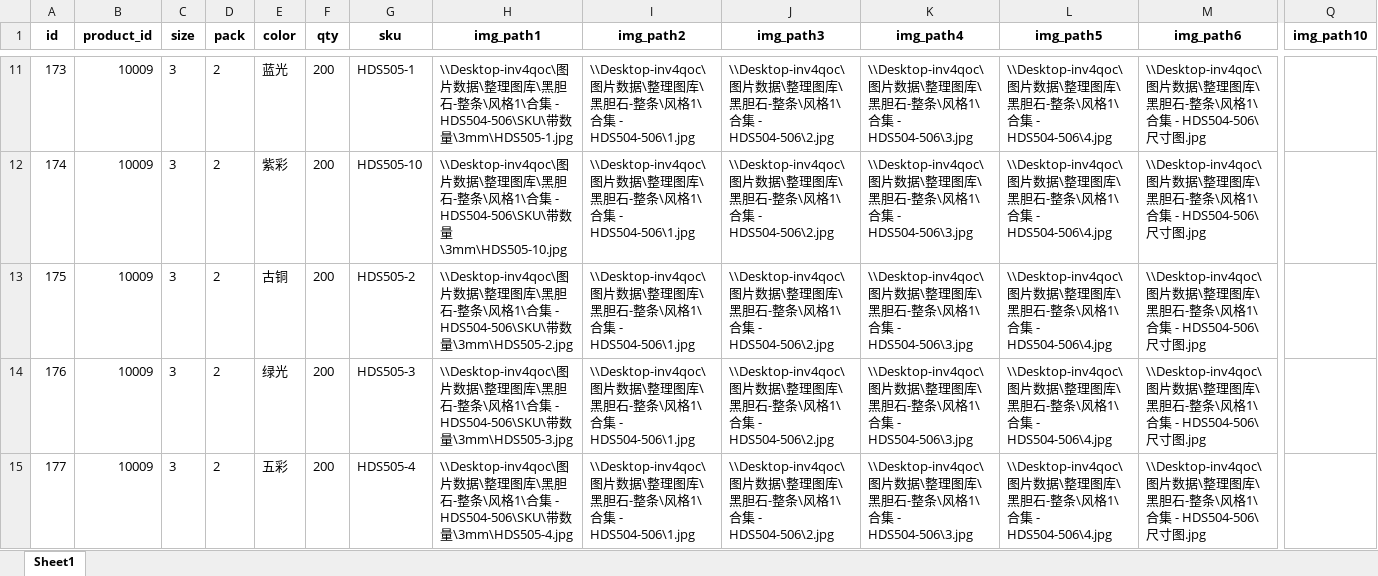
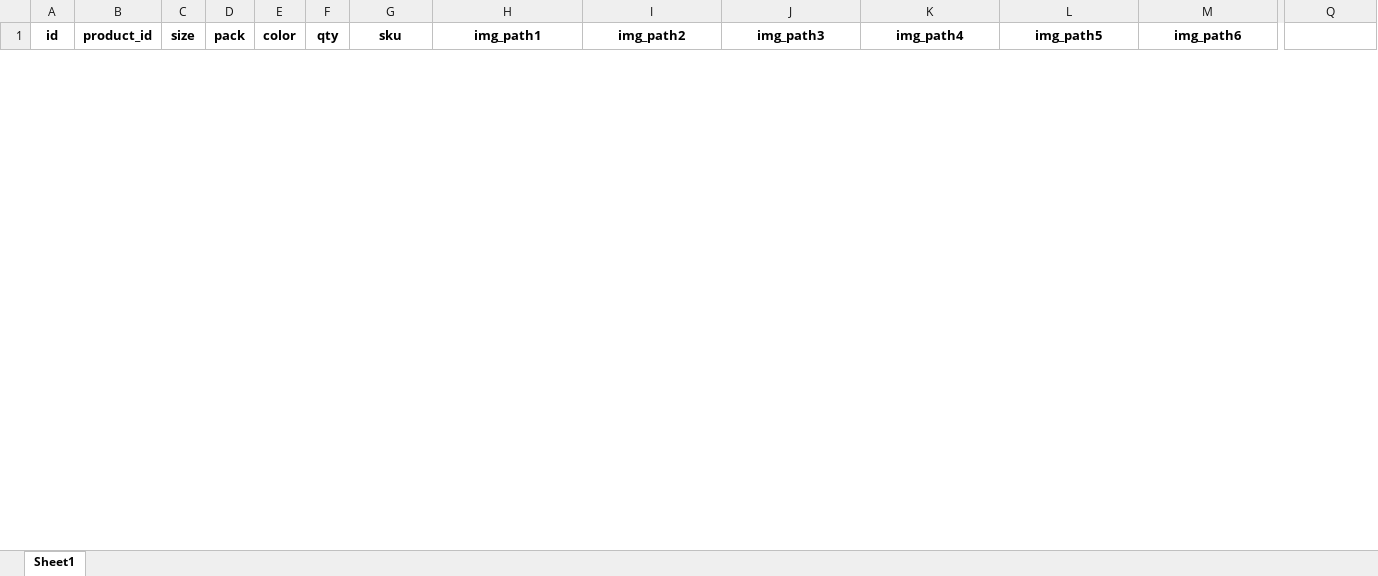
Before and after one commit to cloud23333/Automation, an Excel workbook: variant_mismatch.xlsx, sheet Sheet1, drawn as a sheet; only a part is shown, gaps mark what is left out; values as stored, in another font and other column widths than the file's, no borders; removed rows and columns are numbered as before the commit, all else as after; rows hold the shown columns only; the diff covers the shown part only; the diff names each change by its address in the sheet, - before the commit and + after, or states it on an @@ line.

```diff
--- a/variant_mismatch.xlsx (sheet Sheet1)
+++ b/variant_mismatch.xlsx (sheet Sheet1)
-Q1: img_path10
+Q1: (empty)
-row 11: 173 | 10009 | 3 | 2 | 蓝光 | 200 | HDS505-1 | \\Desktop-inv4qoc\图片数据\整理图库\黑胆石-整条\风格1\合集 - HDS504-506\SKU\带数量\3mm\HDS505-1.jpg | \\Desktop-inv4qoc\图片数据\整理图库\黑胆石-整条\风格1\合集 - HDS504-506\1.jpg | \\Desktop-inv4qoc\图片数据\整理图库\黑胆石-整条\风格1\合集 - HDS504-506\2.jpg | \\Desktop-inv4qoc\图片数据\整理图库\黑胆石-整条\风格1\合集 - HDS504-506\3.jpg | \\Desktop-inv4qoc\图片数据\整理图库\黑胆石-整条\风格1\合集 - HDS504-506\4.jpg | \\Desktop-inv4qoc\图片数据\整理图库\黑胆石-整条\风格1\合集 - HDS504-506\尺寸图.jpg
-row 12: 174 | 10009 | 3 | 2 | 紫彩 | 200 | HDS505-10 | \\Desktop-inv4qoc\图片数据\整理图库\黑胆石-整条\风格1\合集 - HDS504-506\SKU\带数量\3mm\HDS505-10.jpg | \\Desktop-inv4qoc\图片数据\整理图库\黑胆石-整条\风格1\合集 - HDS504-506\1.jpg | \\Desktop-inv4qoc\图片数据\整理图库\黑胆石-整条\风格1\合集 - HDS504-506\2.jpg | \\Desktop-inv4qoc\图片数据\整理图库\黑胆石-整条\风格1\合集 - HDS504-506\3.jpg | \\Desktop-inv4qoc\图片数据\整理图库\黑胆石-整条\风格1\合集 - HDS504-506\4.jpg | \\Desktop-inv4qoc\图片数据\整理图库\黑胆石-整条\风格1\合集 - HDS504-506\尺寸图.jpg
-row 13: 175 | 10009 | 3 | 2 | 古铜 | 200 | HDS505-2 | \\Desktop-inv4qoc\图片数据\整理图库\黑胆石-整条\风格1\合集 - HDS504-506\SKU\带数量\3mm\HDS505-2.jpg | \\Desktop-inv4qoc\图片数据\整理图库\黑胆石-整条\风格1\合集 - HDS504-506\1.jpg | \\Desktop-inv4qoc\图片数据\整理图库\黑胆石-整条\风格1\合集 - HDS504-506\2.jpg | \\Desktop-inv4qoc\图片数据\整理图库\黑胆石-整条\风格1\合集 - HDS504-506\3.jpg | \\Desktop-inv4qoc\图片数据\整理图库\黑胆石-整条\风格1\合集 - HDS504-506\4.jpg | \\Desktop-inv4qoc\图片数据\整理图库\黑胆石-整条\风格1\合集 - HDS504-506\尺寸图.jpg
-row 14: 176 | 10009 | 3 | 2 | 绿光 | 200 | HDS505-3 | \\Desktop-inv4qoc\图片数据\整理图库\黑胆石-整条\风格1\合集 - HDS504-506\SKU\带数量\3mm\HDS505-3.jpg | \\Desktop-inv4qoc\图片数据\整理图库\黑胆石-整条\风格1\合集 - HDS504-506\1.jpg | \\Desktop-inv4qoc\图片数据\整理图库\黑胆石-整条\风格1\合集 - HDS504-506\2.jpg | \\Desktop-inv4qoc\图片数据\整理图库\黑胆石-整条\风格1\合集 - HDS504-506\3.jpg | \\Desktop-inv4qoc\图片数据\整理图库\黑胆石-整条\风格1\合集 - HDS504-506\4.jpg | \\Desktop-inv4qoc\图片数据\整理图库\黑胆石-整条\风格1\合集 - HDS504-506\尺寸图.jpg
-row 15: 177 | 10009 | 3 | 2 | 五彩 | 200 | HDS505-4 | \\Desktop-inv4qoc\图片数据\整理图库\黑胆石-整条\风格1\合集 - HDS504-506\SKU\带数量\3mm\HDS505-4.jpg | \\Desktop-inv4qoc\图片数据\整理图库\黑胆石-整条\风格1\合集 - HDS504-506\1.jpg | \\Desktop-inv4qoc\图片数据\整理图库\黑胆石-整条\风格1\合集 - HDS504-506\2.jpg | \\Desktop-inv4qoc\图片数据\整理图库\黑胆石-整条\风格1\合集 - HDS504-506\3.jpg | \\Desktop-inv4qoc\图片数据\整理图库\黑胆石-整条\风格1\合集 - HDS504-506\4.jpg | \\Desktop-inv4qoc\图片数据\整理图库\黑胆石-整条\风格1\合集 - HDS504-506\尺寸图.jpg
```
Also changed, not shown: 16 added rows and 87 removed rows elsewhere in this sheet, 数据/mercado_images.xlsx, 数据/mercado_products.xlsx, 3 other files.
